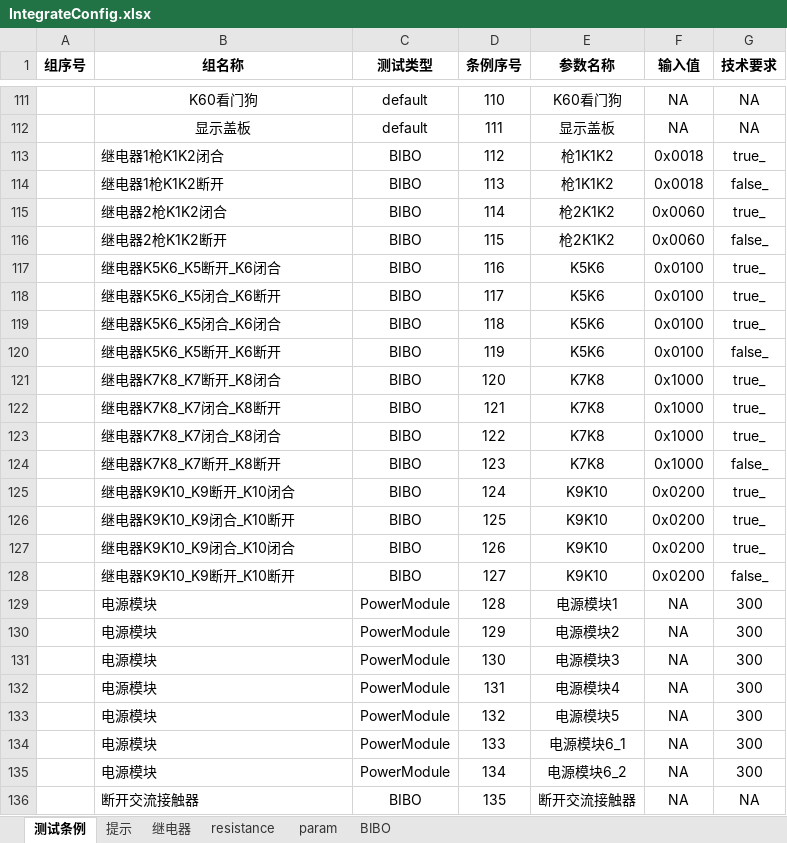
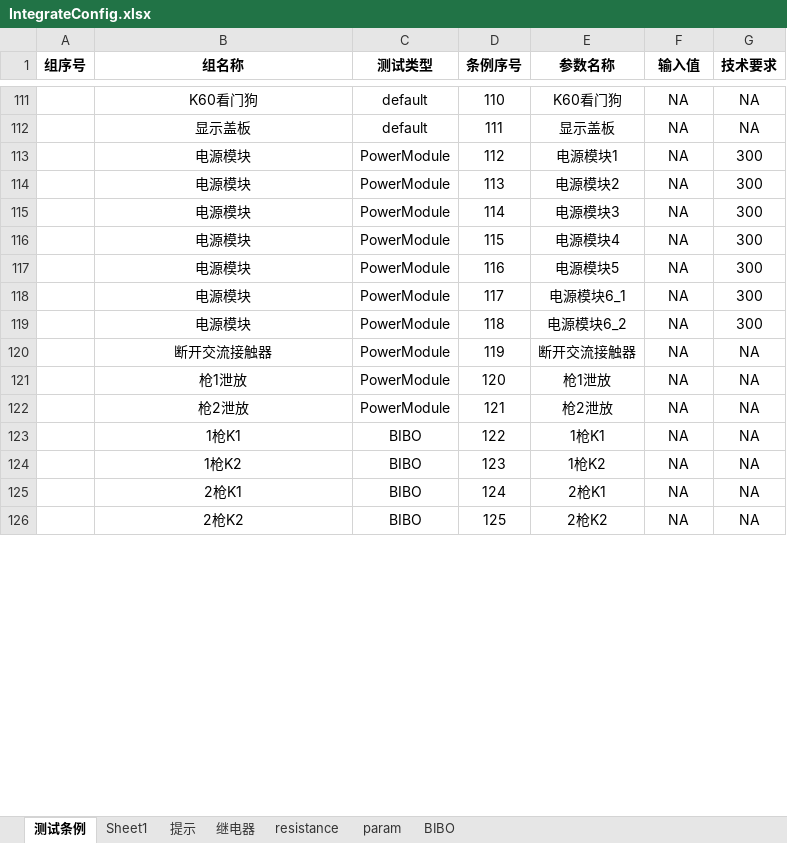
Before and after one commit to newdoublefish/mcmctestsys, an Excel workbook: config/project/Integrate/IntegrateConfig.xlsx, sheet 测试条例, drawn as a sheet; only a part is shown, gaps mark what is left out; values as stored, in another font and other column widths than the file's, no borders; removed rows and columns are numbered as before the commit, all else as after; the diff covers the shown part only; the diff names each change by its address in the sheet, - before the commit and + after, or states it on an @@ line.

```diff
--- a/config/project/Integrate/IntegrateConfig.xlsx (sheet 测试条例)
+++ b/config/project/Integrate/IntegrateConfig.xlsx (sheet 测试条例)
+sheet tab: Sheet1
-row 113:  | 继电器1枪K1K2闭合 | BIBO | 112 | 枪1K1K2 | 0x0018 | true_
-row 114:  | 继电器1枪K1K2断开 | BIBO | 113 | 枪1K1K2 | 0x0018 | false_
-row 115:  | 继电器2枪K1K2闭合 | BIBO | 114 | 枪2K1K2 | 0x0060 | true_
-row 116:  | 继电器2枪K1K2断开 | BIBO | 115 | 枪2K1K2 | 0x0060 | false_
-row 117:  | 继电器K5K6_K5断开_K6闭合 | BIBO | 116 | K5K6 | 0x0100 | true_
-row 118:  | 继电器K5K6_K5闭合_K6断开 | BIBO | 117 | K5K6 | 0x0100 | true_
-row 119:  | 继电器K5K6_K5闭合_K6闭合 | BIBO | 118 | K5K6 | 0x0100 | true_
-row 120:  | 继电器K5K6_K5断开_K6断开 | BIBO | 119 | K5K6 | 0x0100 | false_
-row 121:  | 继电器K7K8_K7断开_K8闭合 | BIBO | 120 | K7K8 | 0x1000 | true_
-row 122:  | 继电器K7K8_K7闭合_K8断开 | BIBO | 121 | K7K8 | 0x1000 | true_
-row 123:  | 继电器K7K8_K7闭合_K8闭合 | BIBO | 122 | K7K8 | 0x1000 | true_
-row 124:  | 继电器K7K8_K7断开_K8断开 | BIBO | 123 | K7K8 | 0x1000 | false_
-row 125:  | 继电器K9K10_K9断开_K10闭合 | BIBO | 124 | K9K10 | 0x0200 | true_
-row 126:  | 继电器K9K10_K9闭合_K10断开 | BIBO | 125 | K9K10 | 0x0200 | true_
-row 127:  | 继电器K9K10_K9闭合_K10闭合 | BIBO | 126 | K9K10 | 0x0200 | true_
-row 128:  | 继电器K9K10_K9断开_K10断开 | BIBO | 127 | K9K10 | 0x0200 | false_
-B113:B120 alignment: left
+B113:B120 alignment: center
-D113 (条例序号): 128
+D113 (条例序号): 112
-D114 (条例序号): 129
+D114 (条例序号): 113
-D115 (条例序号): 130
+D115 (条例序号): 114
-D116 (条例序号): 131
+D116 (条例序号): 115
-D117 (条例序号): 132
+D117 (条例序号): 116
-D118 (条例序号): 133
+D118 (条例序号): 117
-D119 (条例序号): 134
+D119 (条例序号): 118
-C120 (测试类型): BIBO
+C120 (测试类型): PowerModule
-D120 (条例序号): 135
+D120 (条例序号): 119
+row 121:  | 枪1泄放 | PowerModule | 120 | 枪1泄放 | NA | NA
+row 122:  | 枪2泄放 | PowerModule | 121 | 枪2泄放 | NA | NA
+row 123:  | 1枪K1 | BIBO | 122 | 1枪K1 | NA | NA
+row 124:  | 1枪K2 | BIBO | 123 | 1枪K2 | NA | NA
+row 125:  | 2枪K1 | BIBO | 124 | 2枪K1 | NA | NA
+row 126:  | 2枪K2 | BIBO | 125 | 2枪K2 | NA | NA
```
Also changed, not shown: 24 added rows elsewhere in this sheet, sheet BIBO, 7 other files.
